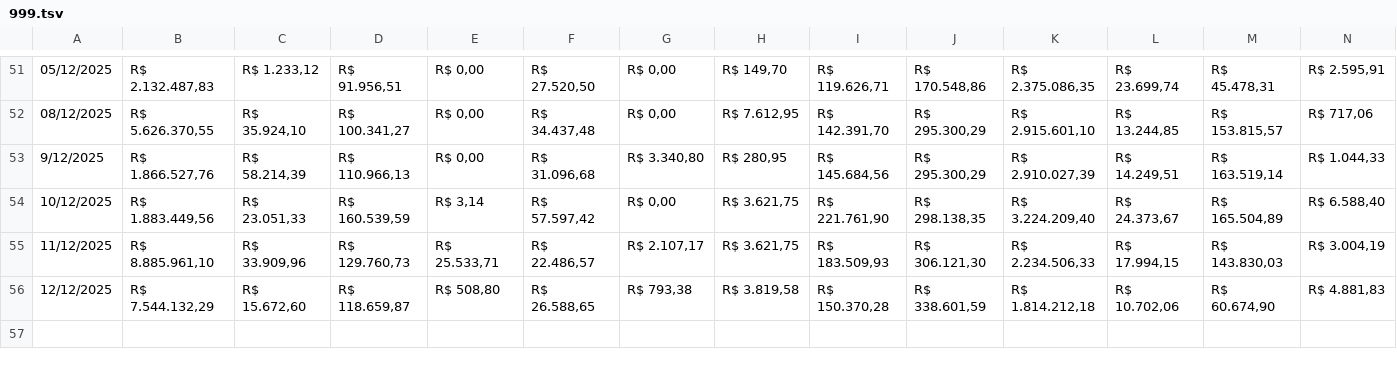
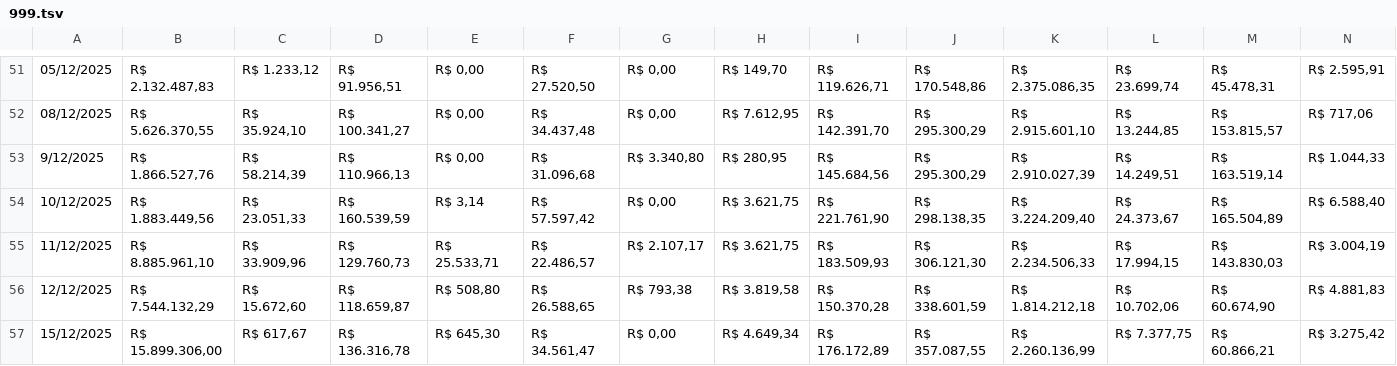
Before and after one commit to RelatorioGeral-Log-CAM/PassagemDeTurno, a TSV file: 999.tsv, drawn as a sheet; only a part is shown, gaps mark what is left out; rows hold the shown columns only; the diff names each change by its address in the sheet, - before the commit and + after, or states it on an @@ line.

```diff
--- a/999.tsv
+++ b/999.tsv
+row 57: 15/12/2025 | R$ 15.899.306,00 | R$ 617,67 | R$ 136.316,78 | R$ 645,30 | R$ 34.561,47 | R$ 0,00 | R$ 4.649,34 | R$ 176.172,89 | R$ 357.087,55 | R$ 2.260.136,99 | R$ 7.377,75 | R$ 60.866,21 | R$ 3.275,42
```
Also changed, not shown: armazem-estojos-data.tsv, expedicao-data.tsv, 4 other files.
